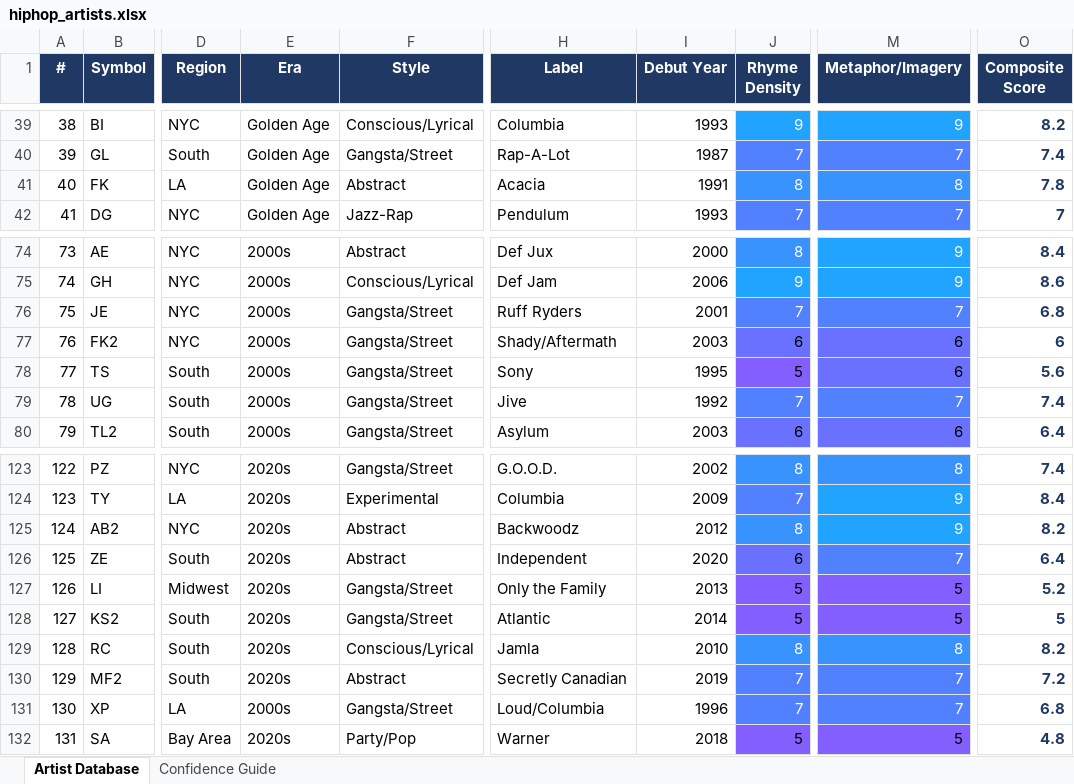
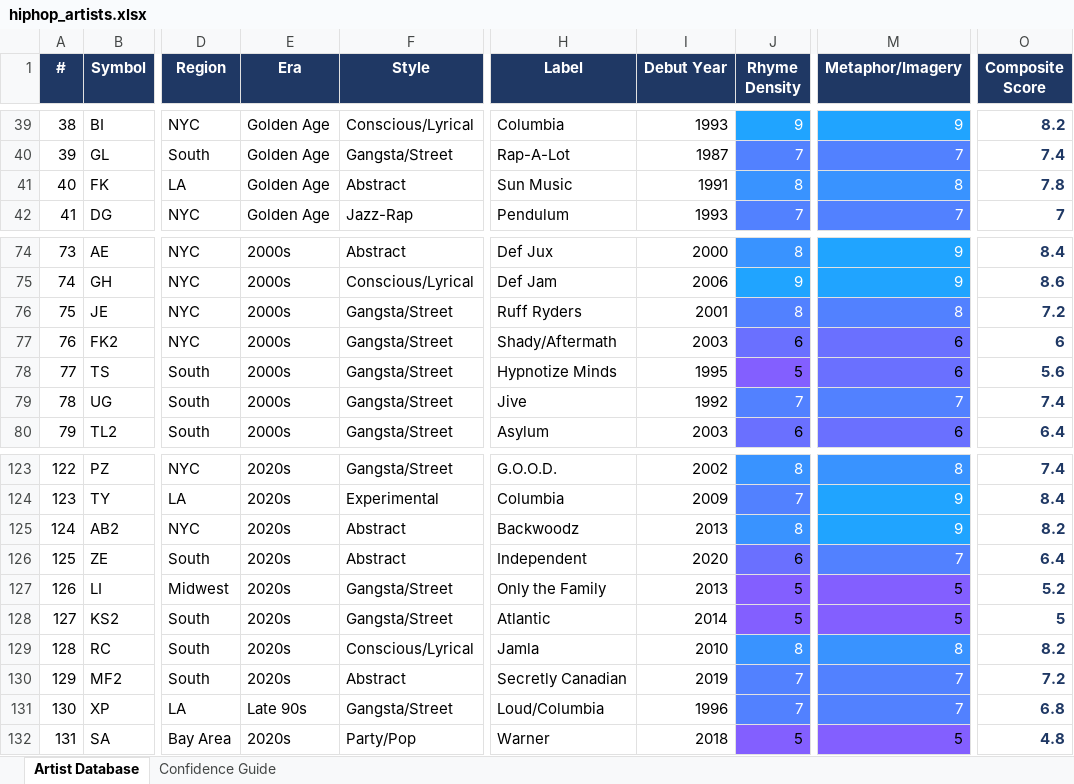
Before and after one commit to lwylie01/my-site, an Excel workbook: hiphop/data/hiphop_artists.xlsx, sheet Artist Database, drawn as a sheet; only a part is shown, gaps mark what is left out; values as stored, in another font and other column widths than the file's, no borders; the diff names each change by its address in the sheet, - before the commit and + after, or states it on an @@ line.

```diff
--- a/hiphop/data/hiphop_artists.xlsx (sheet Artist Database)
+++ b/hiphop/data/hiphop_artists.xlsx (sheet Artist Database)
-H41 (Label): Acacia
+H41 (Label): Sun Music
-J76 (Rhyme Density): 7
+J76 (Rhyme Density): 8
-M76 (Metaphor/Imagery): 7
+M76 (Metaphor/Imagery): 8
-O76 (Composite Score): 6.8
+O76 (Composite Score): 7.2
-H78 (Label): Sony
+H78 (Label): Hypnotize Minds
-I125 (Debut Year): 2012
+I125 (Debut Year): 2013
-E131 (Era): 2000s
+E131 (Era): Late 90s
```
